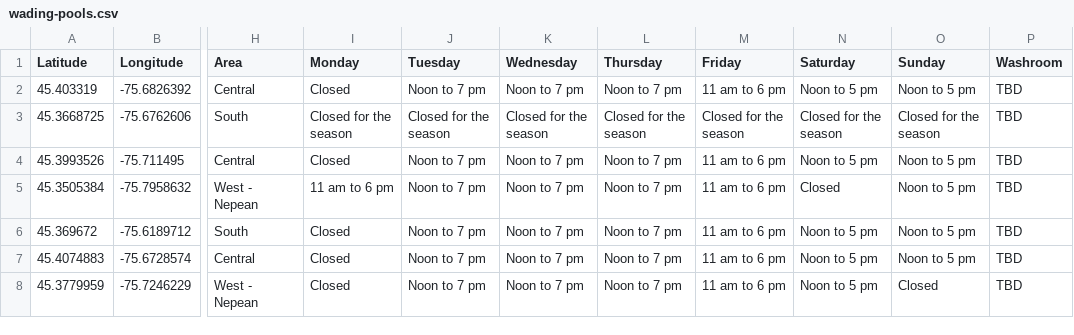
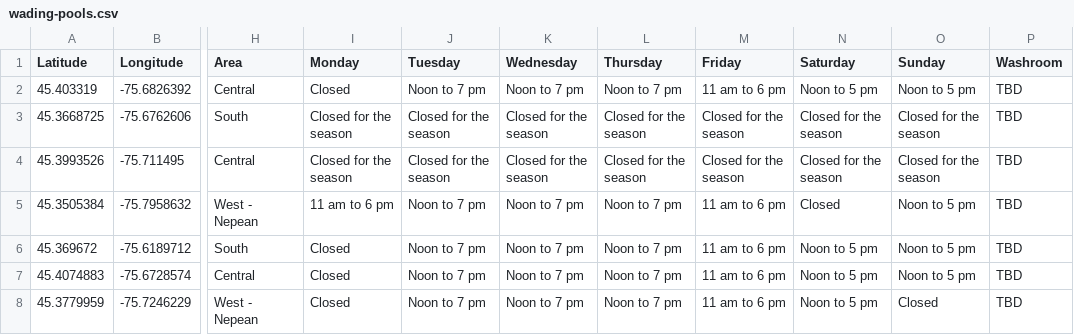
Before and after one commit to claudielarouche/claudielarouche, a CSV file: assets/data/wading-pools.csv, drawn as a sheet; only a part is shown, gaps mark what is left out; the diff names each change by its address in the sheet, - before the commit and + after, or states it on an @@ line.

Commit message:
[skip netlify]

```diff
--- a/assets/data/wading-pools.csv
+++ b/assets/data/wading-pools.csv
-I4 (Monday): Closed
+I4 (Monday): Closed for the season
-J4 (Tuesday): Noon to 7 pm
+J4 (Tuesday): Closed for the season
-K4 (Wednesday): Noon to 7 pm
+K4 (Wednesday): Closed for the season
-L4 (Thursday): Noon to 7 pm
+L4 (Thursday): Closed for the season
-M4 (Friday): 11 am to 6 pm
+M4 (Friday): Closed for the season
-N4 (Saturday): Noon to 5 pm
+N4 (Saturday): Closed for the season
-O4 (Sunday): Noon to 5 pm
+O4 (Sunday): Closed for the season
```
